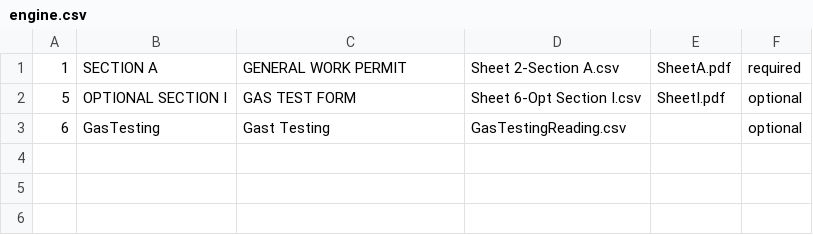
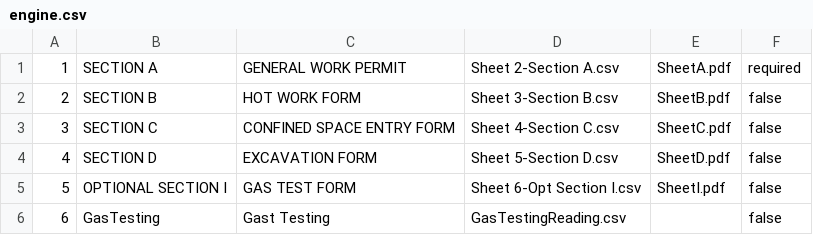
Before and after one commit to caperavensoftware/DynamicForms, a CSV file: DynamicForms/Form-Data/engine.csv, drawn as a sheet.

```diff
--- a/DynamicForms/Form-Data/engine.csv
+++ b/DynamicForms/Form-Data/engine.csv
@@ -1,3 +1,6 @@
 1;SECTION A;GENERAL WORK PERMIT;Sheet 2-Section A.csv;SheetA.pdf;required
-5;OPTIONAL SECTION I;GAS TEST FORM;Sheet 6-Opt Section I.csv;SheetI.pdf;optional
-6;GasTesting;Gast Testing;GasTestingReading.csv;;optional
+2;SECTION B;HOT WORK FORM;Sheet 3-Section B.csv;SheetB.pdf;false
+3;SECTION C;CONFINED SPACE ENTRY FORM;Sheet 4-Section C.csv;SheetC.pdf;false
+4;SECTION D;EXCAVATION FORM;Sheet 5-Section D.csv;SheetD.pdf;false
+5;OPTIONAL SECTION I;GAS TEST FORM;Sheet 6-Opt Section I.csv;SheetI.pdf;false
+6;GasTesting;Gast Testing;GasTestingReading.csv;;false
```
Also changed, not shown: DynamicForms/Form-Data/Sheet 2-Section A.csv, DynamicForms/Form-Data/shell.csv, 8 other files.
